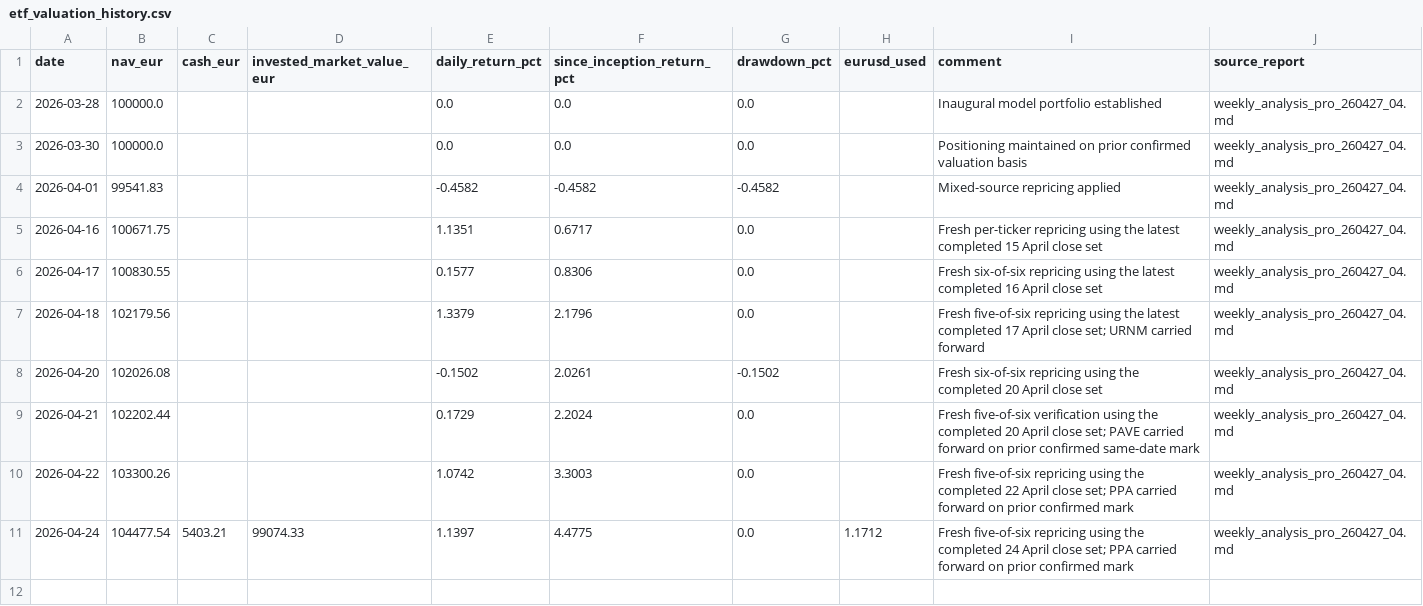
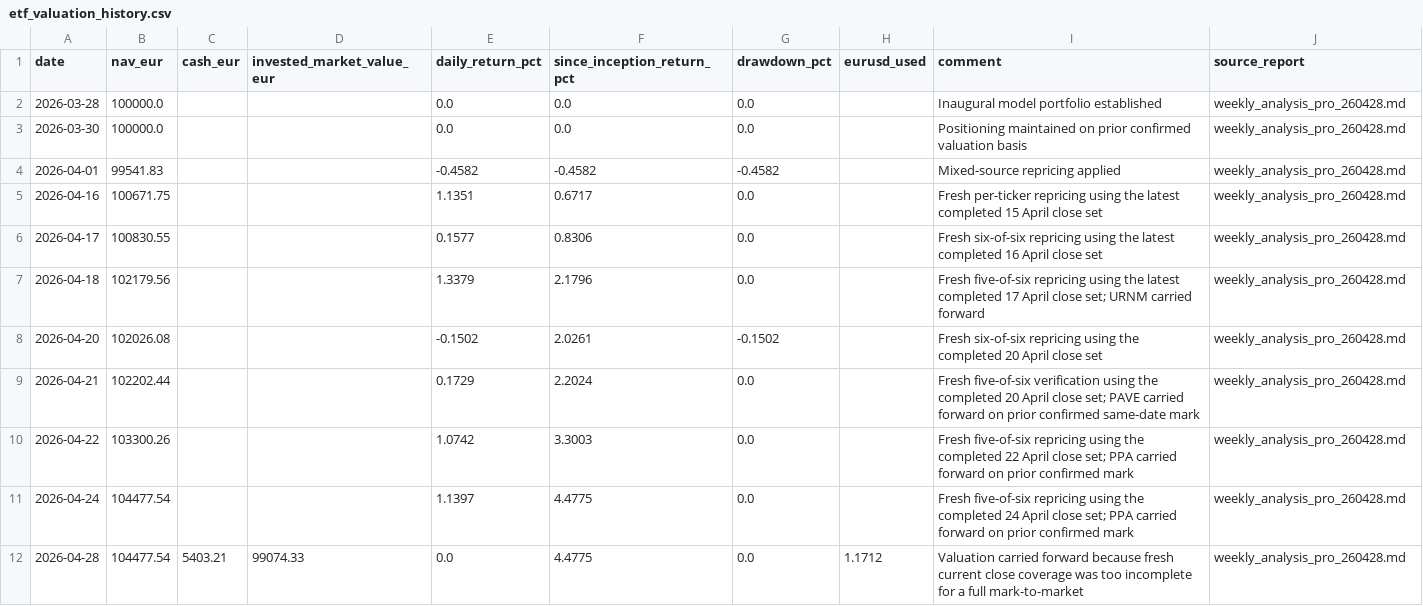
Before and after one commit to market-predictions/weekly-etf, a CSV file: output/etf_valuation_history.csv, drawn as a sheet.

```diff
--- a/output/etf_valuation_history.csv
+++ b/output/etf_valuation_history.csv
@@ -1,11 +1,12 @@
 date,nav_eur,cash_eur,invested_market_value_eur,daily_return_pct,since_inception_return_pct,drawdown_pct,eurusd_used,comment,source_report
-2026-03-28,100000.0,,,0.0,0.0,0.0,,Inaugural model portfolio established,weekly_analysis_pro_260427_04.md
-2026-03-30,100000.0,,,0.0,0.0,0.0,,Positioning maintained on prior confirmed valuation basis,weekly_analysis_pro_260427_04.md
-2026-04-01,99541.83,,,-0.4582,-0.4582,-0.4582,,Mixed-source repricing applied,weekly_analysis_pro_260427_04.md
-2026-04-16,100671.75,,,1.1351,0.6717,0.0,,Fresh per-ticker repricing using the latest completed 15 April close set,weekly_analysis_pro_260427_04.md
-2026-04-17,100830.55,,,0.1577,0.8306,0.0,,Fresh six-of-six repricing using the latest completed 16 April close set,weekly_analysis_pro_260427_04.md
-2026-04-18,102179.56,,,1.3379,2.1796,0.0,,Fresh five-of-six repricing using the latest completed 17 April close set; URNM carried forward,weekly_analysis_pro_260427_04.md
-2026-04-20,102026.08,,,-0.1502,2.0261,-0.1502,,Fresh six-of-six repricing using the completed 20 April close set,weekly_analysis_pro_260427_04.md
-2026-04-21,102202.44,,,0.1729,2.2024,0.0,,Fresh five-of-six verification using the completed 20 April close set; PAVE carried forward on prior confirmed same-date mark,weekly_analysis_pro_260427_04.md
-2026-04-22,103300.26,,,1.0742,3.3003,0.0,,Fresh five-of-six repricing using the completed 22 April close set; PPA carried forward on prior confirmed mark,weekly_analysis_pro_260427_04.md
-2026-04-24,104477.54,5403.21,99074.33,1.1397,4.4775,0.0,1.1712,Fresh five-of-six repricing using the completed 24 April close set; PPA carried forward on prior confirmed mark,weekly_analysis_pro_260427_04.md
+2026-03-28,100000.0,,,0.0,0.0,0.0,,Inaugural model portfolio established,weekly_analysis_pro_260428.md
+2026-03-30,100000.0,,,0.0,0.0,0.0,,Positioning maintained on prior confirmed valuation basis,weekly_analysis_pro_260428.md
+2026-04-01,99541.83,,,-0.4582,-0.4582,-0.4582,,Mixed-source repricing applied,weekly_analysis_pro_260428.md
+2026-04-16,100671.75,,,1.1351,0.6717,0.0,,Fresh per-ticker repricing using the latest completed 15 April close set,weekly_analysis_pro_260428.md
+2026-04-17,100830.55,,,0.1577,0.8306,0.0,,Fresh six-of-six repricing using the latest completed 16 April close set,weekly_analysis_pro_260428.md
+2026-04-18,102179.56,,,1.3379,2.1796,0.0,,Fresh five-of-six repricing using the latest completed 17 April close set; URNM carried forward,weekly_analysis_pro_260428.md
+2026-04-20,102026.08,,,-0.1502,2.0261,-0.1502,,Fresh six-of-six repricing using the completed 20 April close set,weekly_analysis_pro_260428.md
+2026-04-21,102202.44,,,0.1729,2.2024,0.0,,Fresh five-of-six verification using the completed 20 April close set; PAVE carried forward on prior confirmed same-date mark,weekly_analysis_pro_260428.md
+2026-04-22,103300.26,,,1.0742,3.3003,0.0,,Fresh five-of-six repricing using the completed 22 April close set; PPA carried forward on prior confirmed mark,weekly_analysis_pro_260428.md
+2026-04-24,104477.54,,,1.1397,4.4775,0.0,,Fresh five-of-six repricing using the completed 24 April close set; PPA carried forward on prior confirmed mark,weekly_analysis_pro_260428.md
+2026-04-28,104477.54,5403.21,99074.33,0.0,4.4775,0.0,1.1712,Valuation carried forward because fresh current close coverage was too incomplete for a full mark-to-market,weekly_analysis_pro_260428.md
```
Also changed, not shown: 1 other file.
